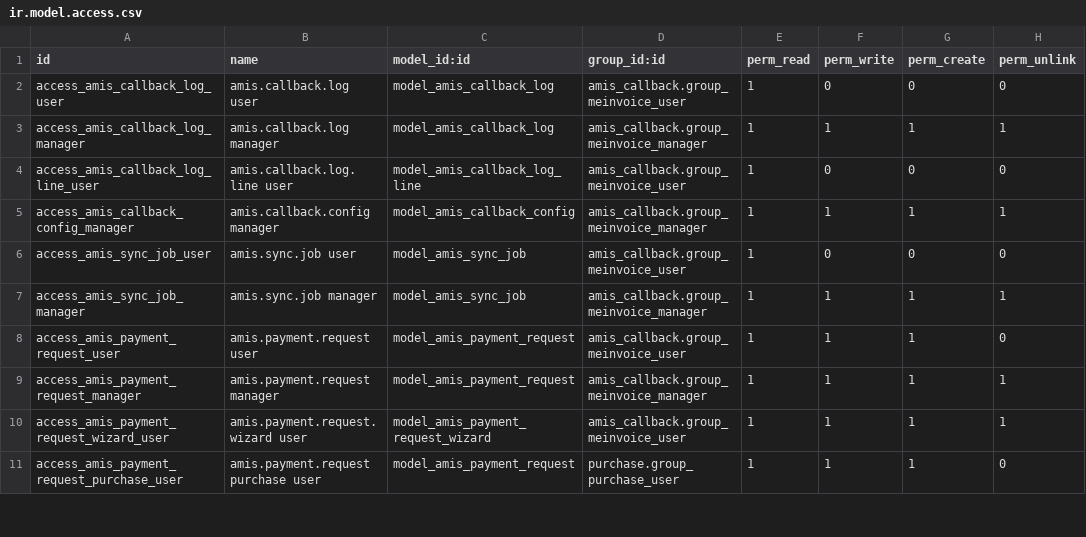
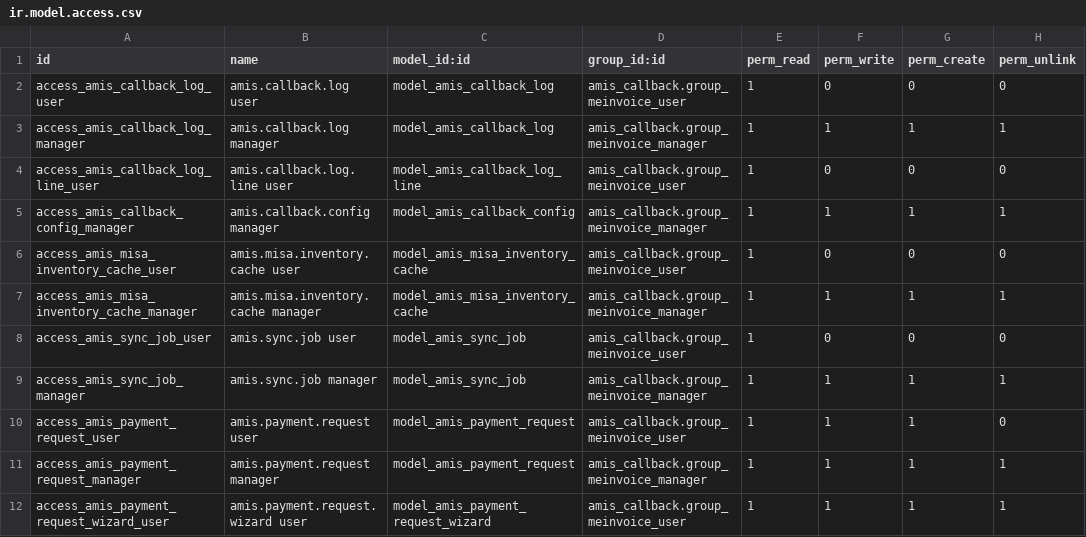
Before and after one commit to hivongseth2/HLV-odoo-crm, a CSV file: custom_addons/amis_callback/security/ir.model.access.csv, drawn as a sheet; only a part is shown; the shorter side is filled out with more unchanged rows.

Commit message:
amis callback : switch to stuct mirrror cache

```diff
--- a/custom_addons/amis_callback/security/ir.model.access.csv
+++ b/custom_addons/amis_callback/security/ir.model.access.csv
@@ -5,2 +5,4 @@ access_amis_callback_log_line_user,amis.callback.log.line user,model_amis_callba
 access_amis_callback_config_manager,amis.callback.config manager,model_amis_callback_config,amis_callback.group_meinvoice_manager,1,1,1,1
+access_amis_misa_inventory_cache_user,amis.misa.inventory.cache user,model_amis_misa_inventory_cache,amis_callback.group_meinvoice_user,1,0,0,0
+access_amis_misa_inventory_cache_manager,amis.misa.inventory.cache manager,model_amis_misa_inventory_cache,amis_callback.group_meinvoice_manager,1,1,1,1
 access_amis_sync_job_user,amis.sync.job user,model_amis_sync_job,amis_callback.group_meinvoice_user,1,0,0,0
```
Also changed, not shown: 9 other files.
